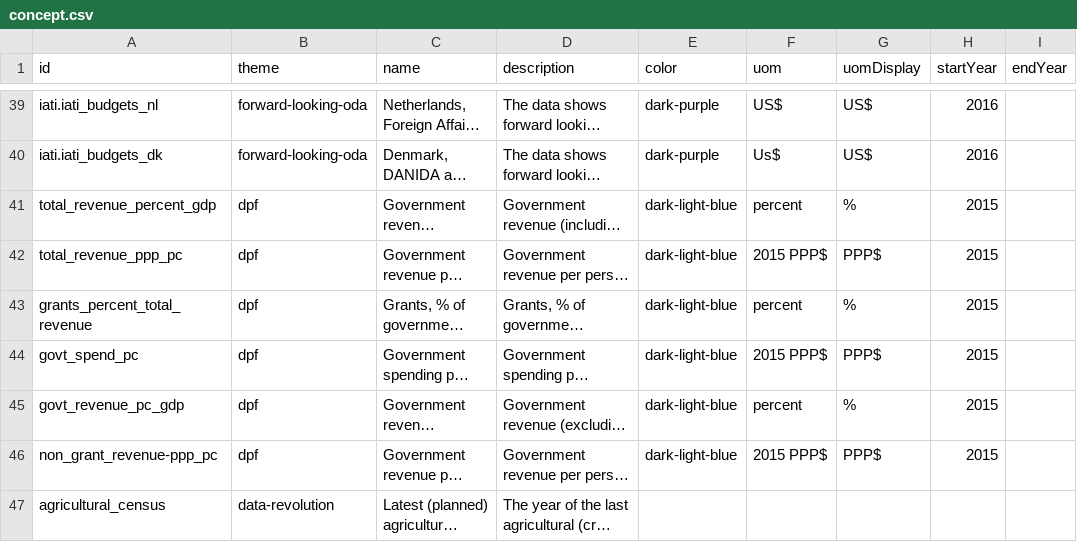
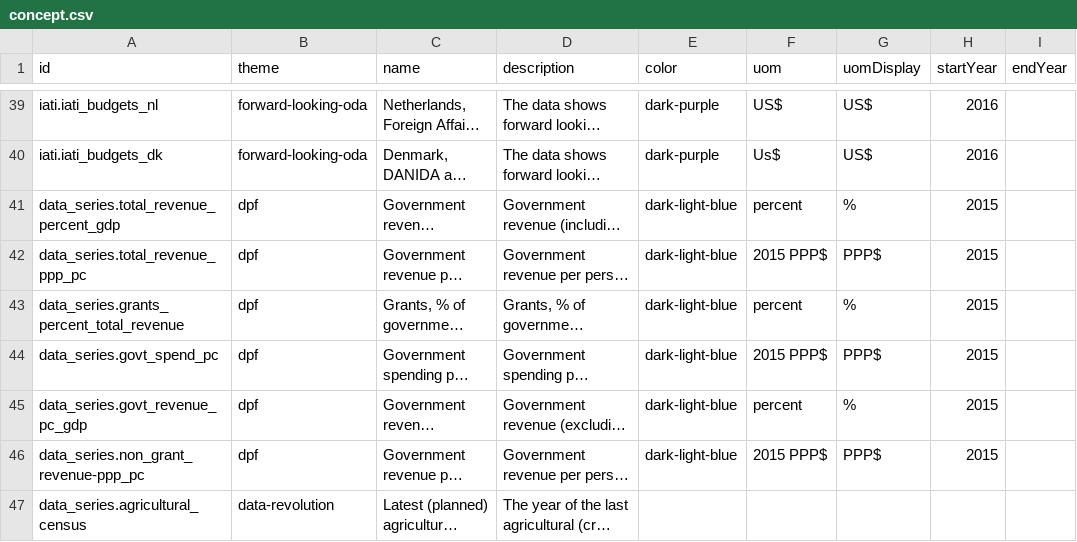
Before and after one commit to devinit/Datahub-cms, a CSV file: global-picture/concept.csv, drawn as a sheet; only a part is shown, gaps mark what is left out; long unchanged cells end in …; the diff covers the shown part only; the diff names each change by its address in the sheet, - before the commit and + after, or states it on an @@ line.

```diff
--- a/global-picture/concept.csv
+++ b/global-picture/concept.csv
-A41 (id): total_revenue_percent_gdp
+A41 (id): data_series.total_revenue_percent_gdp
-A42 (id): total_revenue_ppp_pc
+A42 (id): data_series.total_revenue_ppp_pc
-A43 (id): grants_percent_total_revenue
+A43 (id): data_series.grants_percent_total_revenue
-A44 (id): govt_spend_pc
+A44 (id): data_series.govt_spend_pc
-A45 (id): govt_revenue_pc_gdp
+A45 (id): data_series.govt_revenue_pc_gdp
-A46 (id): non_grant_revenue-ppp_pc
+A46 (id): data_series.non_grant_revenue-ppp_pc
-A47 (id): agricultural_census
+A47 (id): data_series.agricultural_census
```
Also changed, not shown: 35 edited cells elsewhere in this file.
